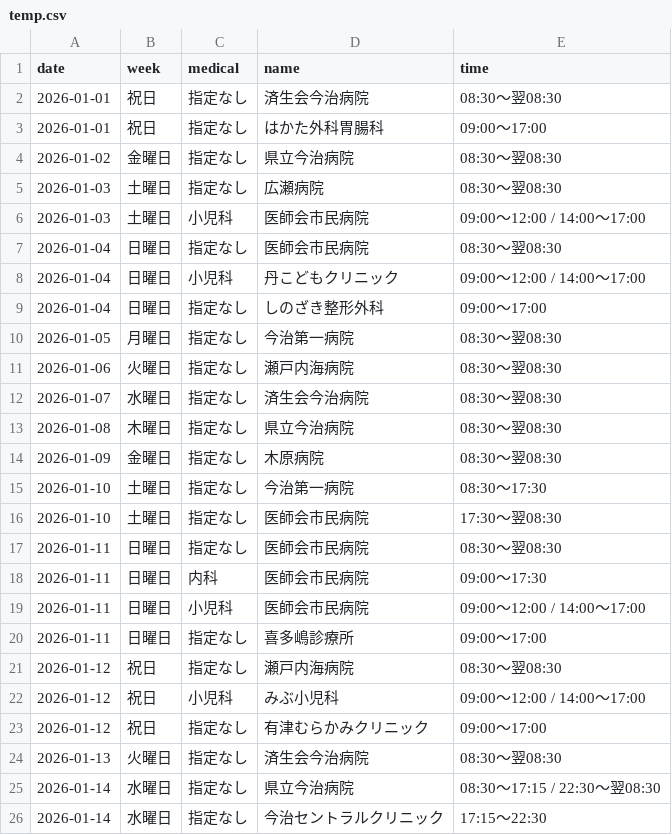
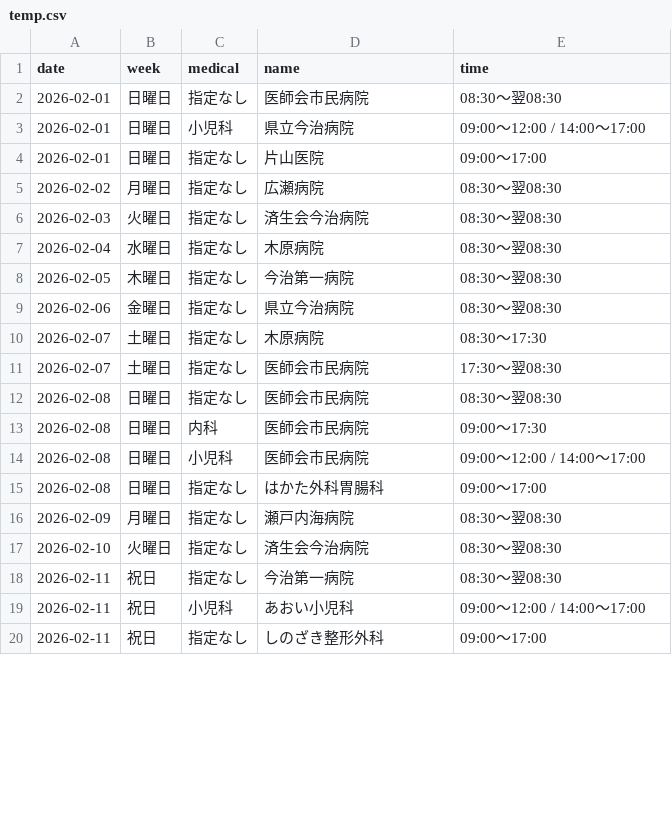
Before and after one commit to imabari119/calendar, a CSV file: temp.csv, drawn as a sheet; only a part is shown; the diff covers the shown part only.

```diff
--- a/temp.csv
+++ b/temp.csv
@@ -1,26 +1,20 @@
 date,week,medical,name,time
-2026-01-01,祝日,指定なし,済生会今治病院,08:30～翌08:30
-2026-01-01,祝日,指定なし,はかた外科胃腸科,09:00～17:00
-2026-01-02,金曜日,指定なし,県立今治病院,08:30～翌08:30
-2026-01-03,土曜日,指定なし,広瀬病院,08:30～翌08:30
-2026-01-03,土曜日,小児科,医師会市民病院,09:00～12:00 / 14:00～17:00
-2026-01-04,日曜日,指定なし,医師会市民病院,08:30～翌08:30
-2026-01-04,日曜日,小児科,丹こどもクリニック,09:00～12:00 / 14:00～17:00
-2026-01-04,日曜日,指定なし,しのざき整形外科,09:00～17:00
-2026-01-05,月曜日,指定なし,今治第一病院,08:30～翌08:30
-2026-01-06,火曜日,指定なし,瀬戸内海病院,08:30～翌08:30
-2026-01-07,水曜日,指定なし,済生会今治病院,08:30～翌08:30
-2026-01-08,木曜日,指定なし,県立今治病院,08:30～翌08:30
-2026-01-09,金曜日,指定なし,木原病院,08:30～翌08:30
-2026-01-10,土曜日,指定なし,今治第一病院,08:30～17:30
-2026-01-10,土曜日,指定なし,医師会市民病院,17:30～翌08:30
-2026-01-11,日曜日,指定なし,医師会市民病院,08:30～翌08:30
-2026-01-11,日曜日,内科,医師会市民病院,09:00～17:30
-2026-01-11,日曜日,小児科,医師会市民病院,09:00～12:00 / 14:00～17:00
-2026-01-11,日曜日,指定なし,喜多嶋診療所,09:00～17:00
-2026-01-12,祝日,指定なし,瀬戸内海病院,08:30～翌08:30
-2026-01-12,祝日,小児科,みぶ小児科,09:00～12:00 / 14:00～17:00
-2026-01-12,祝日,指定なし,有津むらかみクリニック,09:00～17:00
-2026-01-13,火曜日,指定なし,済生会今治病院,08:30～翌08:30
-2026-01-14,水曜日,指定なし,県立今治病院,08:30～17:15 / 22:30～翌08:30
-2026-01-14,水曜日,指定なし,今治セントラルクリニック,17:15～22:30
+2026-02-01,日曜日,指定なし,医師会市民病院,08:30～翌08:30
+2026-02-01,日曜日,小児科,県立今治病院,09:00～12:00 / 14:00～17:00
+2026-02-01,日曜日,指定なし,片山医院,09:00～17:00
+2026-02-02,月曜日,指定なし,広瀬病院,08:30～翌08:30
+2026-02-03,火曜日,指定なし,済生会今治病院,08:30～翌08:30
+2026-02-04,水曜日,指定なし,木原病院,08:30～翌08:30
+2026-02-05,木曜日,指定なし,今治第一病院,08:30～翌08:30
+2026-02-06,金曜日,指定なし,県立今治病院,08:30～翌08:30
+2026-02-07,土曜日,指定なし,木原病院,08:30～17:30
+2026-02-07,土曜日,指定なし,医師会市民病院,17:30～翌08:30
+2026-02-08,日曜日,指定なし,医師会市民病院,08:30～翌08:30
+2026-02-08,日曜日,内科,医師会市民病院,09:00～17:30
+2026-02-08,日曜日,小児科,医師会市民病院,09:00～12:00 / 14:00～17:00
+2026-02-08,日曜日,指定なし,はかた外科胃腸科,09:00～17:00
+2026-02-09,月曜日,指定なし,瀬戸内海病院,08:30～翌08:30
+2026-02-10,火曜日,指定なし,済生会今治病院,08:30～翌08:30
+2026-02-11,祝日,指定なし,今治第一病院,08:30～翌08:30
+2026-02-11,祝日,小児科,あおい小児科,09:00～12:00 / 14:00～17:00
+2026-02-11,祝日,指定なし,しのざき整形外科,09:00～17:00
```
Also changed, not shown: 3 added rows, 1 removed row and 38 edited cells elsewhere in this file, 1 other file.
